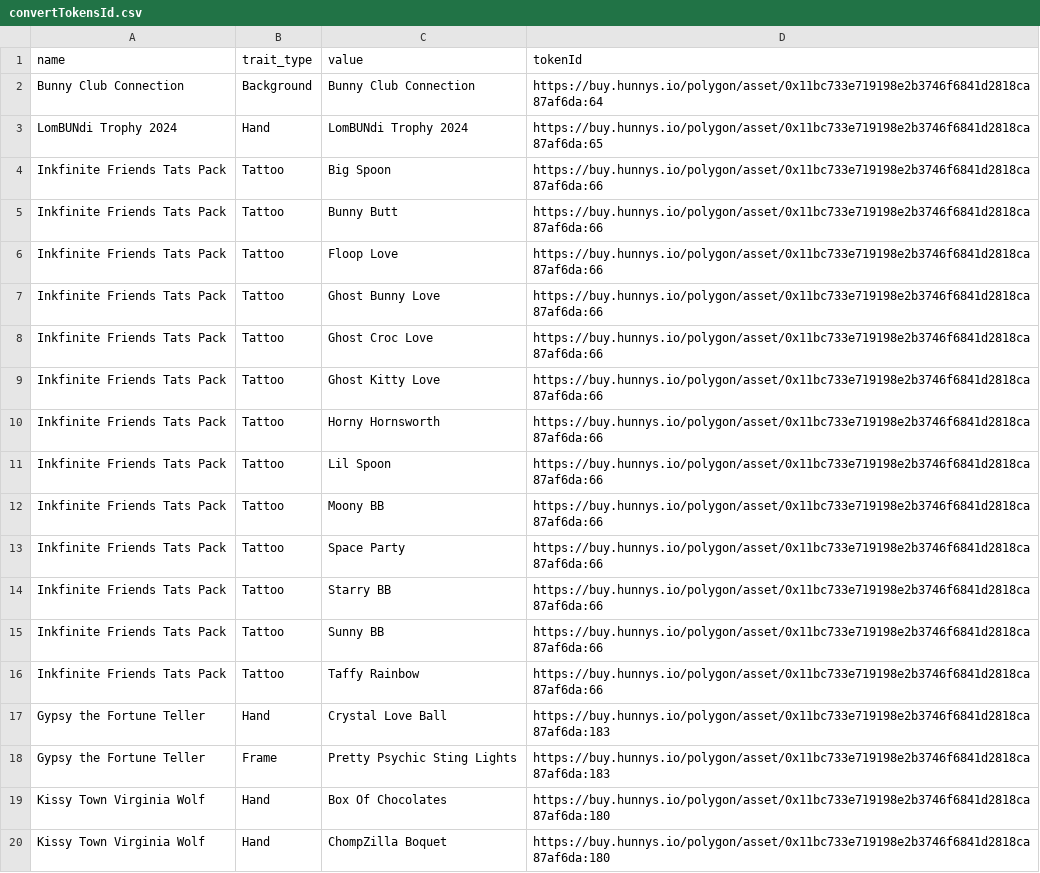
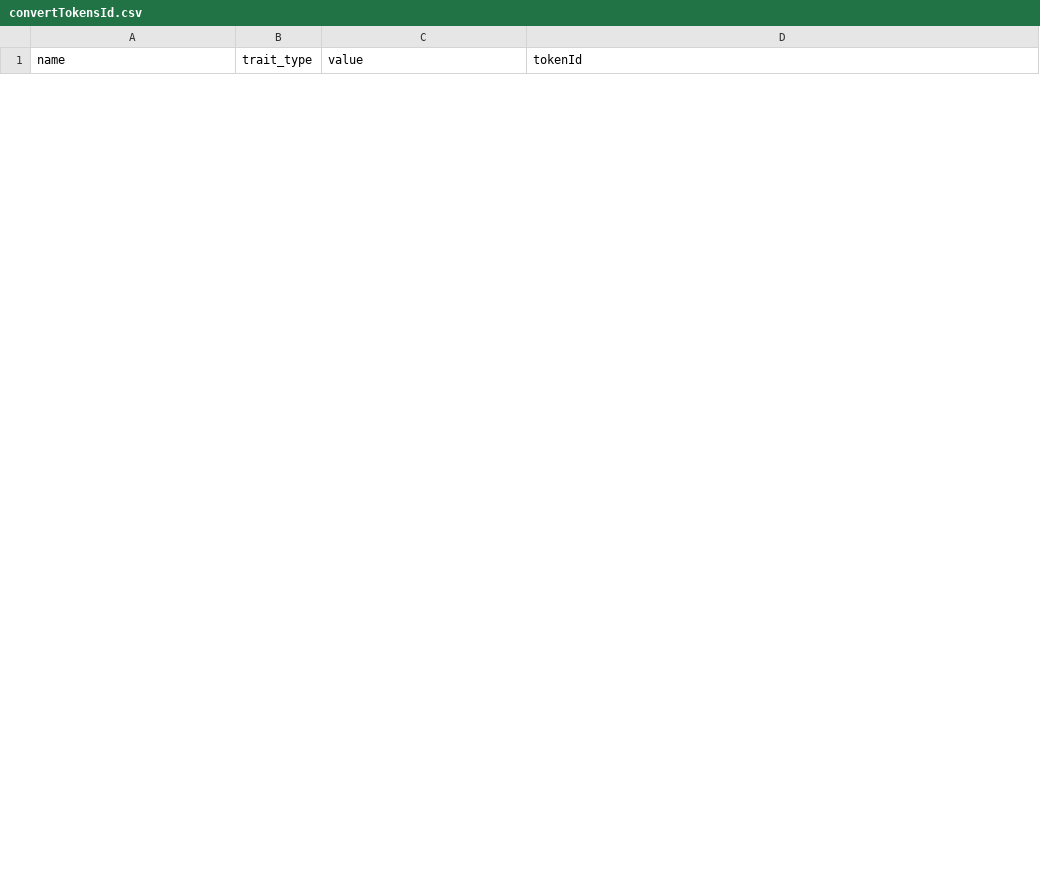
Before and after one commit to CryptoStacys/hunnys-closet, a CSV file: other/autoconvert/csv/convertTokensId.csv, drawn as a sheet; only a part is shown; the diff covers the shown part only.

```diff
--- a/other/autoconvert/csv/convertTokensId.csv
+++ b/other/autoconvert/csv/convertTokensId.csv
@@ -1,20 +1 @@
 name,trait_type,value,tokenId
-Bunny Club Connection,Background,Bunny Club Connection,https://buy.hunnys.io/polygon/asset/0x11bc733e719198e2b3746f6841d2818ca87af6da:64
-LomBUNdi Trophy 2024,Hand,LomBUNdi Trophy 2024,https://buy.hunnys.io/polygon/asset/0x11bc733e719198e2b3746f6841d2818ca87af6da:65
-Inkfinite Friends Tats Pack,Tattoo,Big Spoon,https://buy.hunnys.io/polygon/asset/0x11bc733e719198e2b3746f6841d2818ca87af6da:66
-Inkfinite Friends Tats Pack,Tattoo,Bunny Butt,https://buy.hunnys.io/polygon/asset/0x11bc733e719198e2b3746f6841d2818ca87af6da:66
-Inkfinite Friends Tats Pack,Tattoo,Floop Love,https://buy.hunnys.io/polygon/asset/0x11bc733e719198e2b3746f6841d2818ca87af6da:66
-Inkfinite Friends Tats Pack,Tattoo,Ghost Bunny Love,https://buy.hunnys.io/polygon/asset/0x11bc733e719198e2b3746f6841d2818ca87af6da:66
-Inkfinite Friends Tats Pack,Tattoo,Ghost Croc Love,https://buy.hunnys.io/polygon/asset/0x11bc733e719198e2b3746f6841d2818ca87af6da:66
-Inkfinite Friends Tats Pack,Tattoo,Ghost Kitty Love,https://buy.hunnys.io/polygon/asset/0x11bc733e719198e2b3746f6841d2818ca87af6da:66
-Inkfinite Friends Tats Pack,Tattoo,Horny Hornsworth,https://buy.hunnys.io/polygon/asset/0x11bc733e719198e2b3746f6841d2818ca87af6da:66
-Inkfinite Friends Tats Pack,Tattoo,Lil Spoon,https://buy.hunnys.io/polygon/asset/0x11bc733e719198e2b3746f6841d2818ca87af6da:66
-Inkfinite Friends Tats Pack,Tattoo,Moony BB,https://buy.hunnys.io/polygon/asset/0x11bc733e719198e2b3746f6841d2818ca87af6da:66
-Inkfinite Friends Tats Pack,Tattoo,Space Party,https://buy.hunnys.io/polygon/asset/0x11bc733e719198e2b3746f6841d2818ca87af6da:66
-Inkfinite Friends Tats Pack,Tattoo,Starry BB,https://buy.hunnys.io/polygon/asset/0x11bc733e719198e2b3746f6841d2818ca87af6da:66
-Inkfinite Friends Tats Pack,Tattoo,Sunny BB,https://buy.hunnys.io/polygon/asset/0x11bc733e719198e2b3746f6841d2818ca87af6da:66
-Inkfinite Friends Tats Pack,Tattoo,Taffy Rainbow,https://buy.hunnys.io/polygon/asset/0x11bc733e719198e2b3746f6841d2818ca87af6da:66
-Gypsy the Fortune Teller,Hand,Crystal Love Ball,https://buy.hunnys.io/polygon/asset/0x11bc733e719198e2b3746f6841d2818ca87af6da:183
-Gypsy the Fortune Teller,Frame,Pretty Psychic Sting Lights,https://buy.hunnys.io/polygon/asset/0x11bc733e719198e2b3746f6841d2818ca87af6da:183
-Kissy Town Virginia Wolf,Hand,Box Of Chocolates,https://buy.hunnys.io/polygon/asset/0x11bc733e719198e2b3746f6841d2818ca87af6da:180
-Kissy Town Virginia Wolf,Hand,ChompZilla Boquet,https://buy.hunnys.io/polygon/asset/0x11bc733e719198e2b3746f6841d2818ca87af6da:180
```
Also changed, not shown: 2 added rows and 12 removed rows elsewhere in this file, 51 other files.
